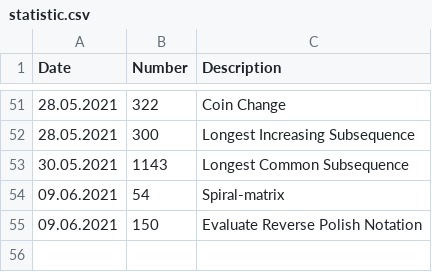
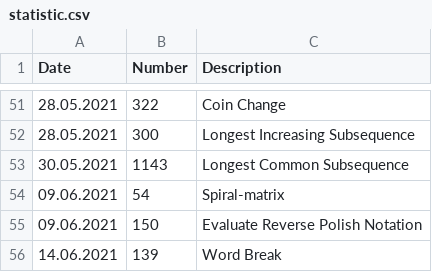
Before and after one commit to s3141p/Playground-js, a CSV file: leetcode/statistic.csv, drawn as a sheet; only a part is shown, gaps mark what is left out; the diff names each change by its address in the sheet, - before the commit and + after, or states it on an @@ line.

```diff
--- a/leetcode/statistic.csv
+++ b/leetcode/statistic.csv
+row 56: 14.06.2021 | 139 | Word Break
```
Also changed, not shown: leetcode/top75_leetcode.csv, 4 other files.
